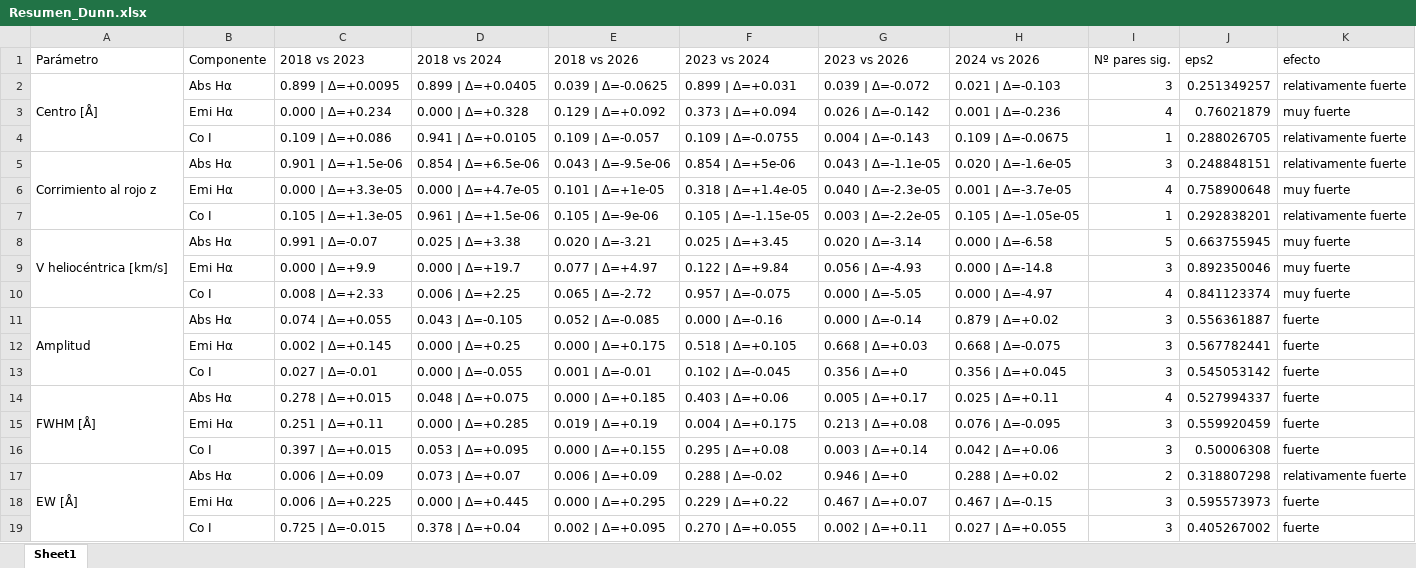
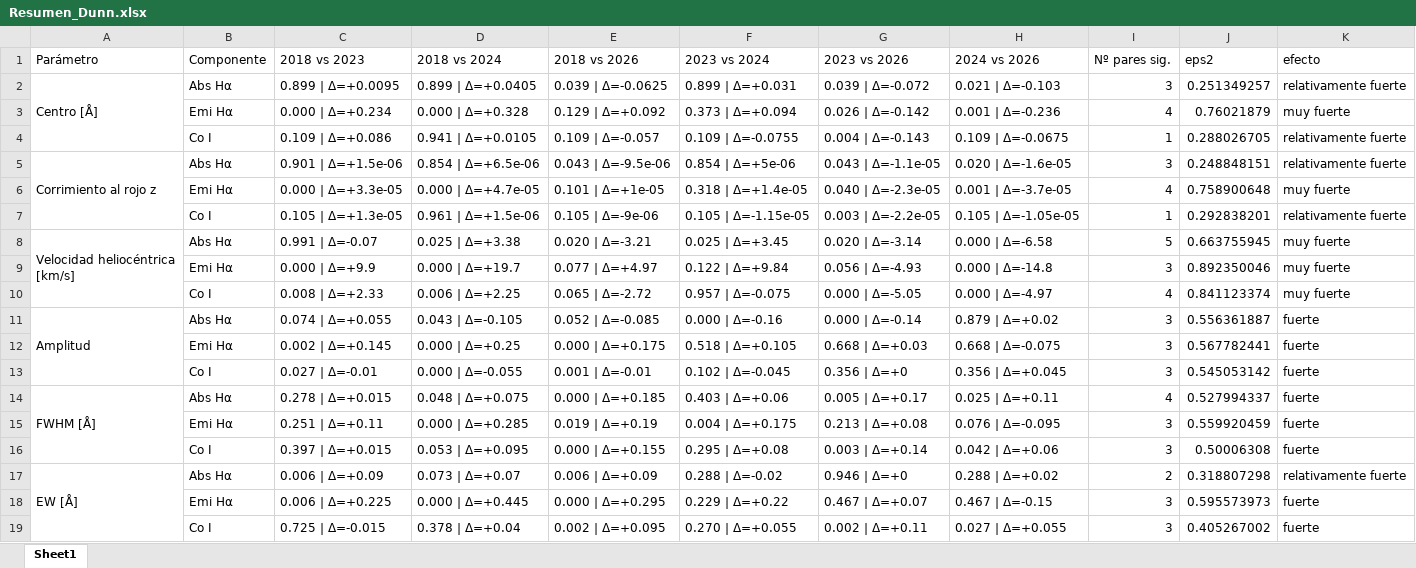
Before and after one commit to JessiDaniL/Tesis, an Excel workbook: Datos ESPARTACO/Graficas analisis Antares/Kruskal-Wallis/Resumen_Dunn.xlsx, sheet Sheet1, drawn as a sheet; values as stored, in another font and other column widths than the file's, no cell formats; ↵ is a line break in a cell; the diff names each change by its address in the sheet, - before the commit and + after, or states it on an @@ line.

Commit message:
organización kruskal wallis

```diff
--- a/Datos ESPARTACO/Graficas analisis Antares/Kruskal-Wallis/Resumen_Dunn.xlsx (sheet Sheet1)
+++ b/Datos ESPARTACO/Graficas analisis Antares/Kruskal-Wallis/Resumen_Dunn.xlsx (sheet Sheet1)
-A8 (Parámetro): V heliocéntrica [km/s]
+A8 (Parámetro): Velocidad heliocéntrica ↵ [km/s]
```
Also changed, not shown: cell formats, 5 other files.
